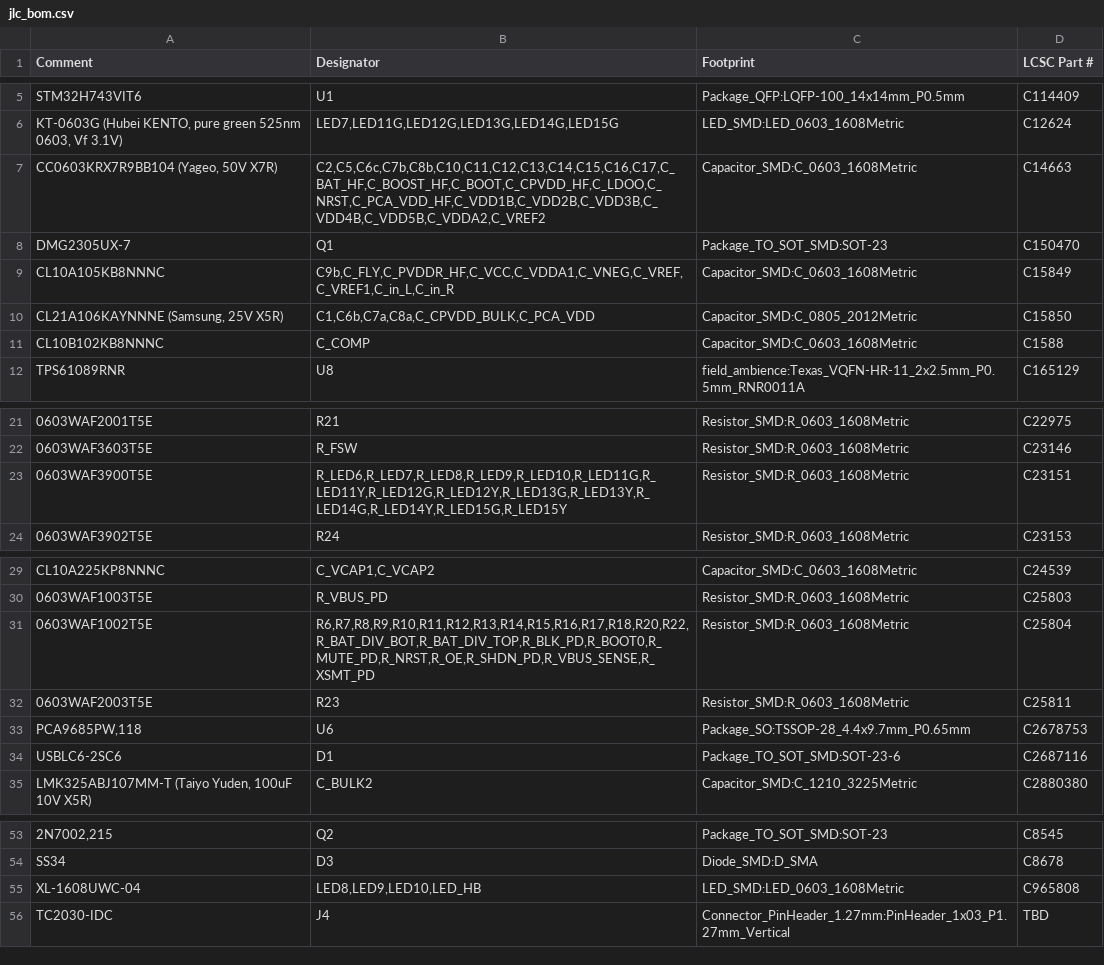
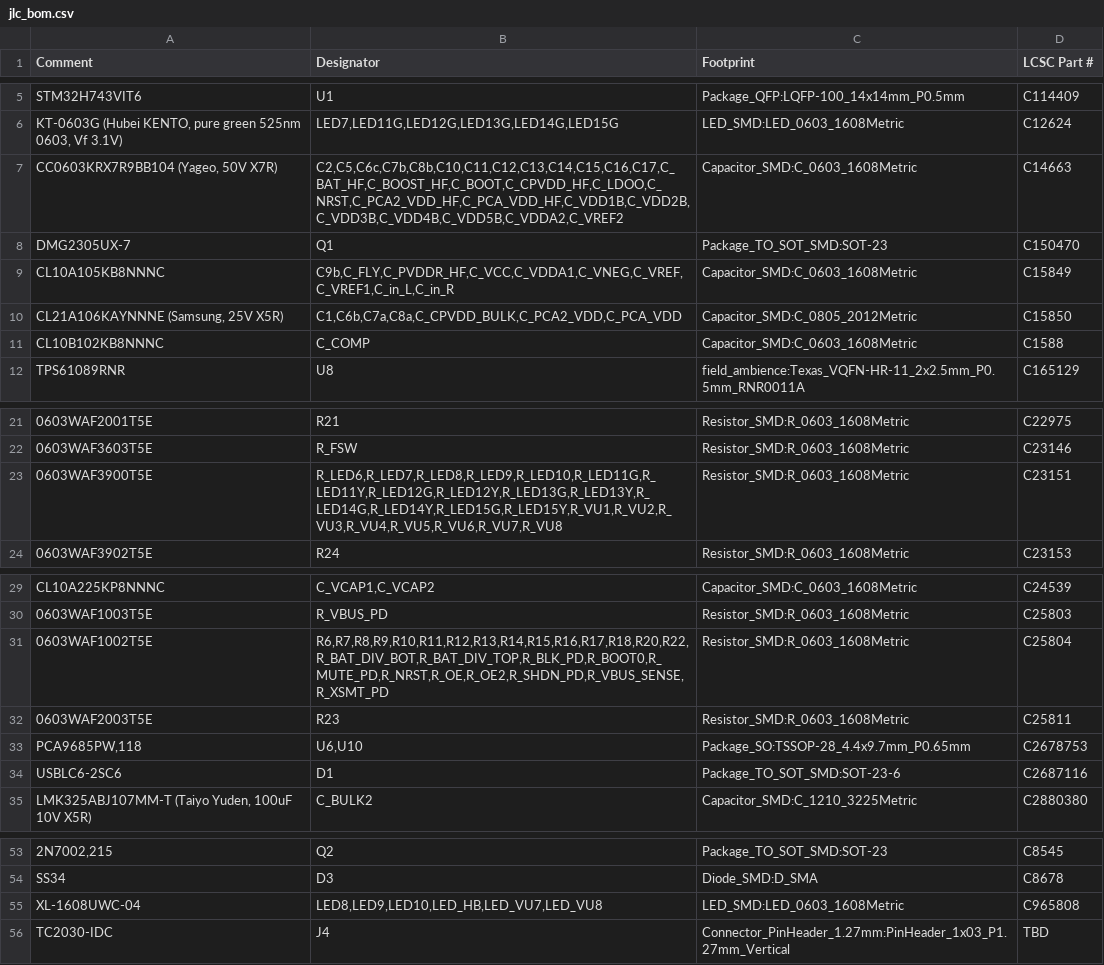
Before and after one commit to Sancte3D/AMBIENT, a CSV file: field-ambience-current/kicad/jlc_bom.csv, drawn as a sheet; only a part is shown, gaps mark what is left out; the diff names each change by its address in the sheet, - before the commit and + after, or states it on an @@ line.

```diff
--- a/field-ambience-current/kicad/jlc_bom.csv
+++ b/field-ambience-current/kicad/jlc_bom.csv
-B7 (Designator): C2,C5,C6c,C7b,C8b,C10,C11,C12,C13,C14,C15,C16,C17,C_BAT_HF,C_BOOST_HF,C_BOOT,C_CPVDD_HF,C_LDOO,C_NRST,C_PCA_VDD_HF,C_VDD1B,C_VDD2B,C_VDD3B,C_VDD4B,C_VDD5B,C_VDDA2,C_VREF2
+B7 (Designator): C2,C5,C6c,C7b,C8b,C10,C11,C12,C13,C14,C15,C16,C17,C_BAT_HF,C_BOOST_HF,C_BOOT,C_CPVDD_HF,C_LDOO,C_NRST,C_PCA2_VDD_HF,C_PCA_VDD_HF,C_VDD1B,C_VDD2B,C_VDD3B,C_VDD4B,C_VDD5B,C_VDDA2,C_VREF2
-B10 (Designator): C1,C6b,C7a,C8a,C_CPVDD_BULK,C_PCA_VDD
+B10 (Designator): C1,C6b,C7a,C8a,C_CPVDD_BULK,C_PCA2_VDD,C_PCA_VDD
-B23 (Designator): R_LED6,R_LED7,R_LED8,R_LED9,R_LED10,R_LED11G,R_LED11Y,R_LED12G,R_LED12Y,R_LED13G,R_LED13Y,R_LED14G,R_LED14Y,R_LED15G,R_LED15Y
+B23 (Designator): R_LED6,R_LED7,R_LED8,R_LED9,R_LED10,R_LED11G,R_LED11Y,R_LED12G,R_LED12Y,R_LED13G,R_LED13Y,R_LED14G,R_LED14Y,R_LED15G,R_LED15Y,R_VU1,R_VU2,R_VU3,R_VU4,R_VU5,R_VU6,R_VU7,R_VU8
-B31 (Designator): R6,R7,R8,R9,R10,R11,R12,R13,R14,R15,R16,R17,R18,R20,R22,R_BAT_DIV_BOT,R_BAT_DIV_TOP,R_BLK_PD,R_BOOT0,R_MUTE_PD,R_NRST,R_OE,R_SHDN_PD,R_VBUS_SENSE,R_XSMT_PD
+B31 (Designator): R6,R7,R8,R9,R10,R11,R12,R13,R14,R15,R16,R17,R18,R20,R22,R_BAT_DIV_BOT,R_BAT_DIV_TOP,R_BLK_PD,R_BOOT0,R_MUTE_PD,R_NRST,R_OE,R_OE2,R_SHDN_PD,R_VBUS_SENSE,R_XSMT_PD
-B33 (Designator): U6
+B33 (Designator): U6,U10
-B55 (Designator): LED8,LED9,LED10,LED_HB
+B55 (Designator): LED8,LED9,LED10,LED_HB,LED_VU7,LED_VU8
```
Also changed, not shown: 7 other files.
